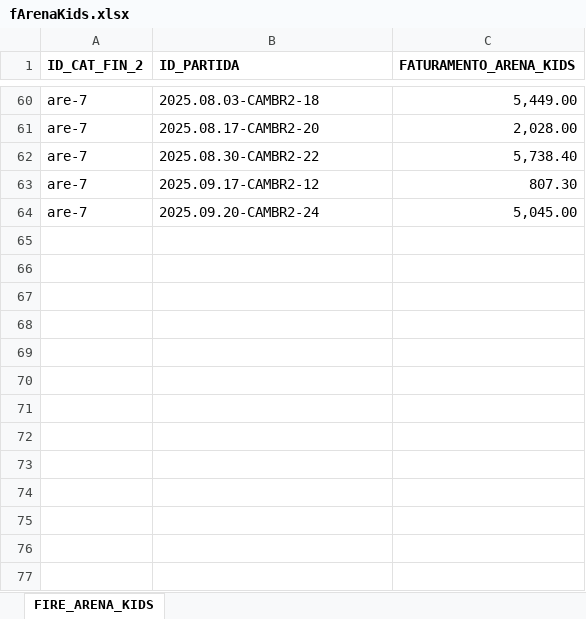
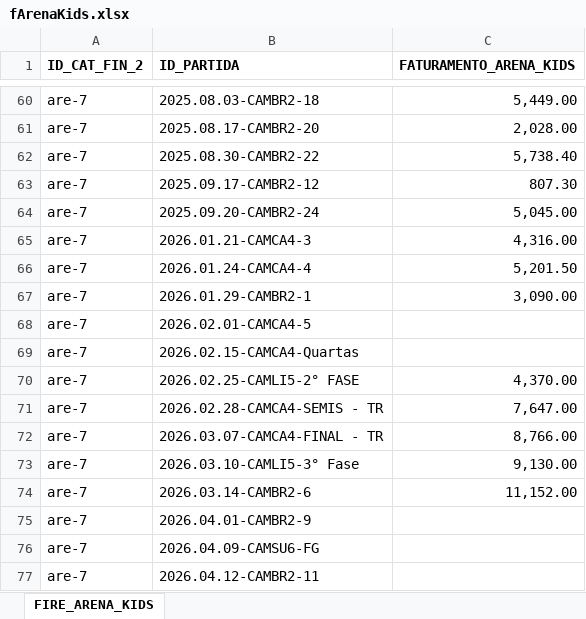
Before and after one commit to phag-98/dash-ticket, an Excel workbook: fArenaKids.xlsx, sheet FIRE_ARENA_KIDS, drawn as a sheet; only a part is shown, gaps mark what is left out; values as stored, in another font and other column widths than the file's, no borders; the diff names each change by its address in the sheet, - before the commit and + after, or states it on an @@ line.

```diff
--- a/fArenaKids.xlsx (sheet FIRE_ARENA_KIDS)
+++ b/fArenaKids.xlsx (sheet FIRE_ARENA_KIDS)
+row 65: are-7 | 2026.01.21-CAMCA4-3 | 4,316.00
+row 66: are-7 | 2026.01.24-CAMCA4-4 | 5,201.50
+row 67: are-7 | 2026.01.29-CAMBR2-1 | 3,090.00
+row 68: are-7 | 2026.02.01-CAMCA4-5
+row 69: are-7 | 2026.02.15-CAMCA4-Quartas
+row 70: are-7 | 2026.02.25-CAMLI5-2° FASE | 4,370.00
+row 71: are-7 | 2026.02.28-CAMCA4-SEMIS - TR | 7,647.00
+row 72: are-7 | 2026.03.07-CAMCA4-FINAL - TR | 8,766.00
+row 73: are-7 | 2026.03.10-CAMLI5-3° Fase | 9,130.00
+row 74: are-7 | 2026.03.14-CAMBR2-6 | 11,152.00
+row 75: are-7 | 2026.04.01-CAMBR2-9
+row 76: are-7 | 2026.04.09-CAMSU6-FG
+row 77: are-7 | 2026.04.12-CAMBR2-11
```
Also changed, not shown: fA&B.xlsx, fEstacionamento.xlsx, 1 other file.
